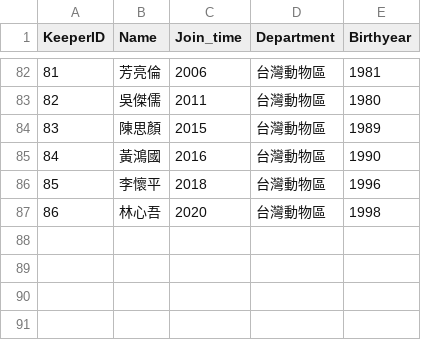
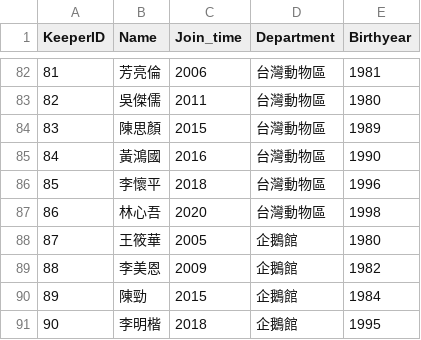
Before and after one commit to NerdIsMe/2020-fall-database, a CSV file: mysite/zoo_info/import_csv/Zookeeper.csv, drawn as a sheet; only a part is shown, gaps mark what is left out; the diff names each change by its address in the sheet, - before the commit and + after, or states it on an @@ line.

Commit message:
修改 model attribute & load new zookeeper

```diff
--- a/mysite/zoo_info/import_csv/Zookeeper.csv
+++ b/mysite/zoo_info/import_csv/Zookeeper.csv
+row 88: 87 | 王筱華 | 2005 | 企鵝館 | 1980
+row 89: 88 | 李美恩 | 2009 | 企鵝館 | 1982
+row 90: 89 | 陳勁 | 2015 | 企鵝館 | 1984
+row 91: 90 | 李明楷 | 2018 | 企鵝館 | 1995
```
Also changed, not shown: 20 other files.
